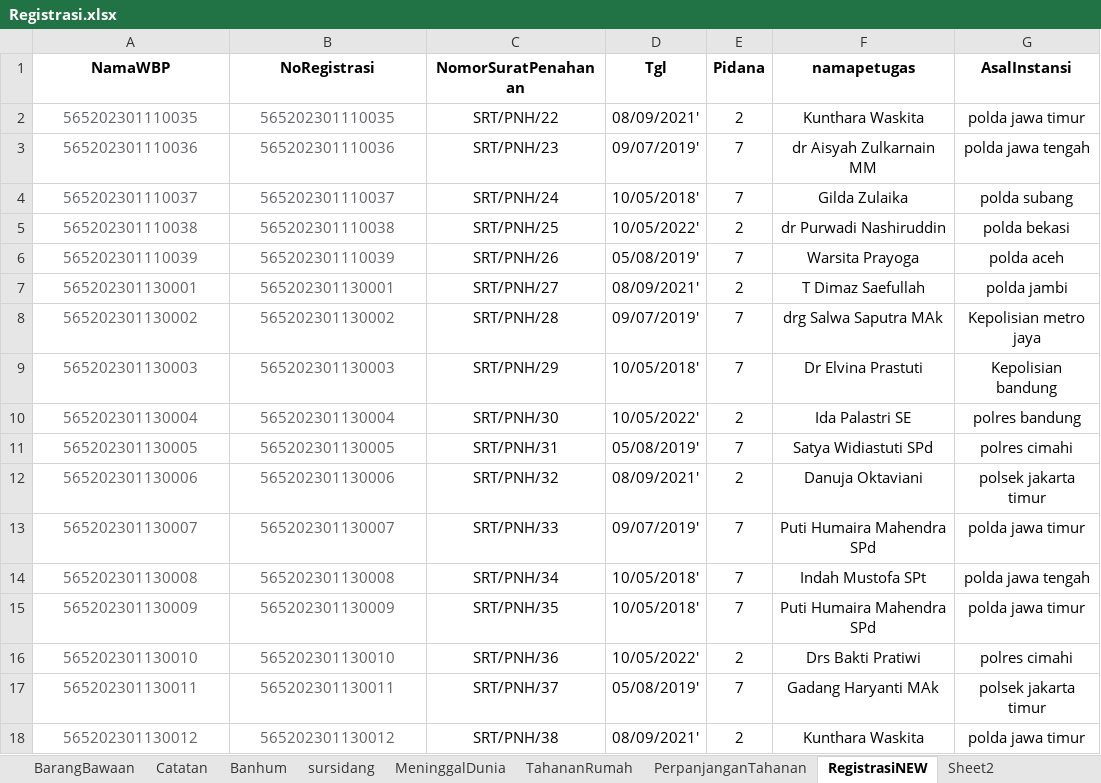
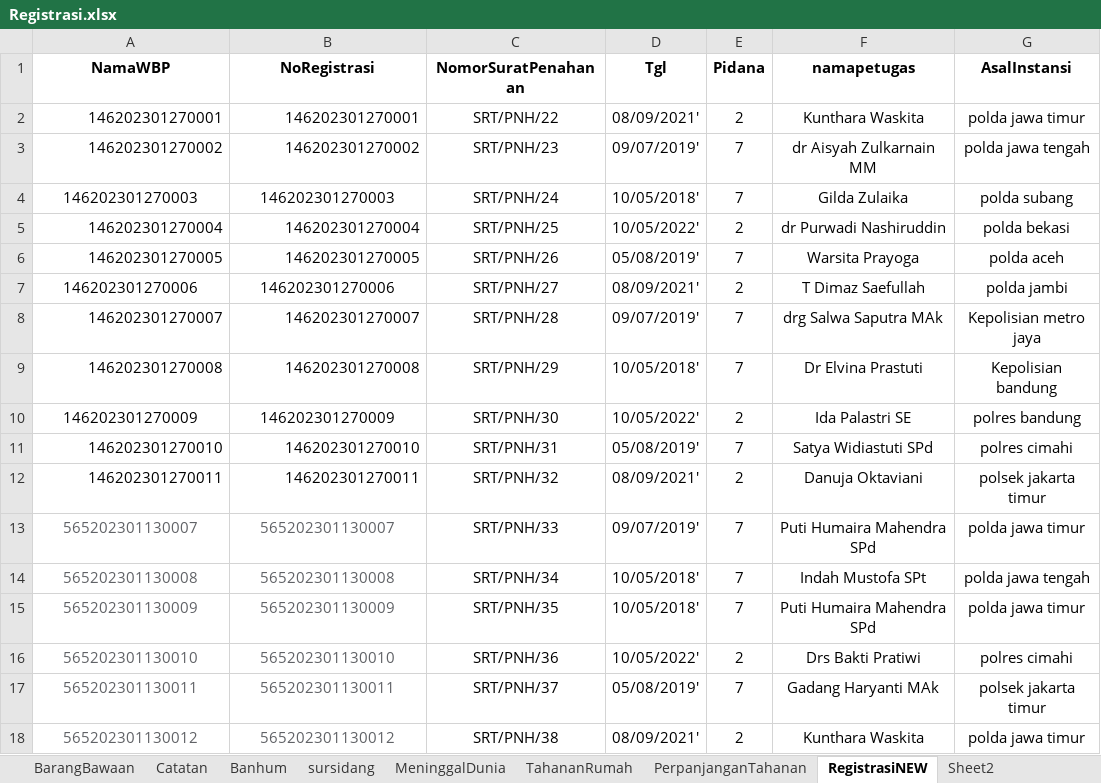
Before and after one commit to ecahyono/Automationpython, an Excel workbook: Filexel/Registrasi.xlsx, sheet RegistrasiNEW, drawn as a sheet; only a part is shown; values as stored, in another font and other column widths than the file's, no borders; the diff names each change by its address in the sheet, - before the commit and + after, or states it on an @@ line.

```diff
--- a/Filexel/Registrasi.xlsx (sheet RegistrasiNEW)
+++ b/Filexel/Registrasi.xlsx (sheet RegistrasiNEW)
-A2 (NamaWBP): 565202301110035
+A2 (NamaWBP): 146202301270001
-A2:B12 text colour: #606266
+A2:B12 text colour: black
-A2:B3 alignment: center
+A2:B3 alignment: right
-B2 (NoRegistrasi): 565202301110035
+B2 (NoRegistrasi): 146202301270001
-A3 (NamaWBP): 565202301110036
+A3 (NamaWBP): 146202301270002
-B3 (NoRegistrasi): 565202301110036
+B3 (NoRegistrasi): 146202301270002
-A4 (NamaWBP): 565202301110037
+A4 (NamaWBP): 146202301270003
-B4 (NoRegistrasi): 565202301110037
+B4 (NoRegistrasi): 146202301270003
-A5 (NamaWBP): 565202301110038
+A5 (NamaWBP): 146202301270004
-A5:B6 alignment: center
+A5:B6 alignment: right
-B5 (NoRegistrasi): 565202301110038
+B5 (NoRegistrasi): 146202301270004
-A6 (NamaWBP): 565202301110039
+A6 (NamaWBP): 146202301270005
-B6 (NoRegistrasi): 565202301110039
+B6 (NoRegistrasi): 146202301270005
-A7 (NamaWBP): 565202301130001
+A7 (NamaWBP): 146202301270006
-B7 (NoRegistrasi): 565202301130001
+B7 (NoRegistrasi): 146202301270006
-A8 (NamaWBP): 565202301130002
+A8 (NamaWBP): 146202301270007
-A8:B9 alignment: center
+A8:B9 alignment: right
-B8 (NoRegistrasi): 565202301130002
+B8 (NoRegistrasi): 146202301270007
-A9 (NamaWBP): 565202301130003
+A9 (NamaWBP): 146202301270008
-B9 (NoRegistrasi): 565202301130003
+B9 (NoRegistrasi): 146202301270008
-A10 (NamaWBP): 565202301130004
+A10 (NamaWBP): 146202301270009
-B10 (NoRegistrasi): 565202301130004
+B10 (NoRegistrasi): 146202301270009
-A11 (NamaWBP): 565202301130005
+A11 (NamaWBP): 146202301270010
-A11:B12 alignment: center
+A11:B12 alignment: right
-B11 (NoRegistrasi): 565202301130005
+B11 (NoRegistrasi): 146202301270010
-A12 (NamaWBP): 565202301130006
+A12 (NamaWBP): 146202301270011
-B12 (NoRegistrasi): 565202301130006
+B12 (NoRegistrasi): 146202301270011
```
Also changed, not shown: sheet reg, 5 other files.
